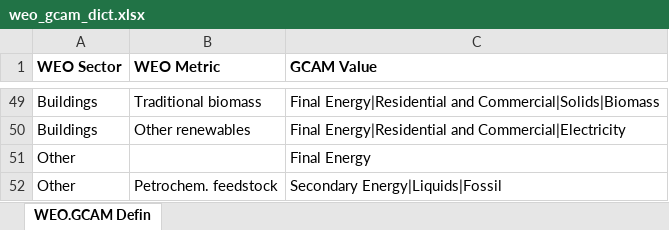
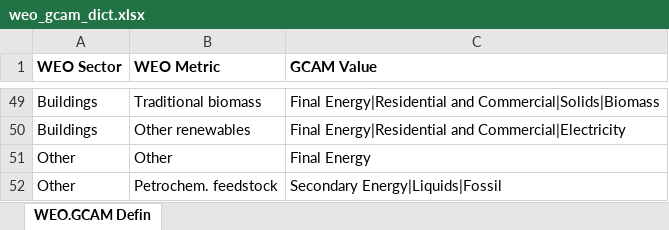
Before and after one commit to Epic-Institute/positive-disruption, an Excel workbook: data/weo_gcam_dict.xlsx, sheet WEO.GCAM Defin, drawn as a sheet; only a part is shown, gaps mark what is left out; values as stored, in another font and other column widths than the file's, no borders; the diff covers the shown part only; the diff names each change by its address in the sheet, - before the commit and + after, or states it on an @@ line.

```diff
--- a/data/weo_gcam_dict.xlsx (sheet WEO.GCAM Defin)
+++ b/data/weo_gcam_dict.xlsx (sheet WEO.GCAM Defin)
-B51 (WEO Metric): (empty)
+B51 (WEO Metric): Other
```
Also changed, not shown: 5 edited cells elsewhere in this sheet, 1 other file.
